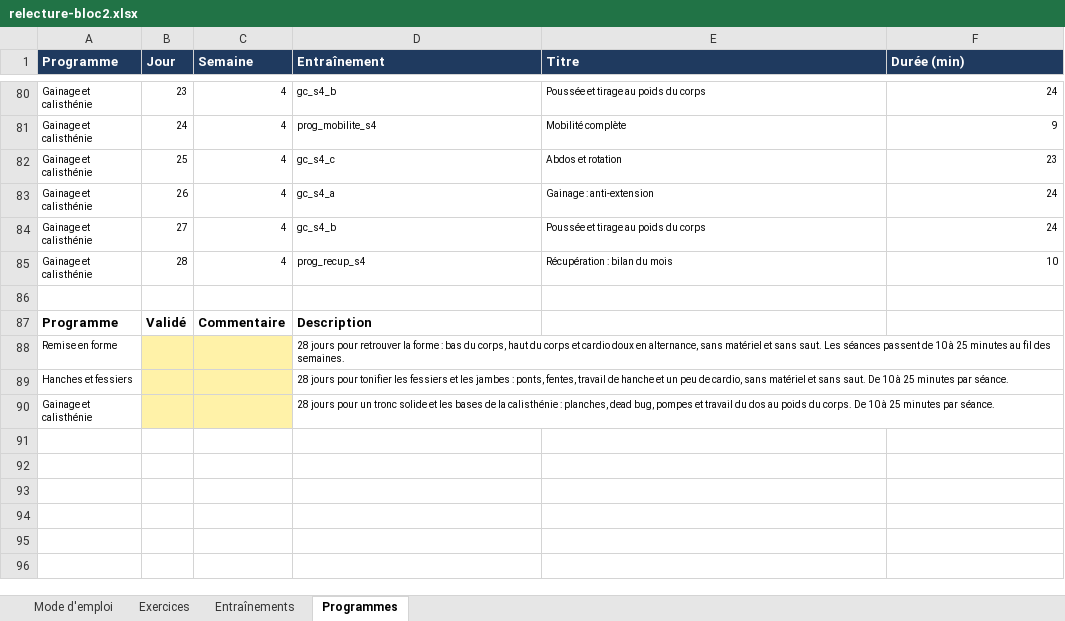
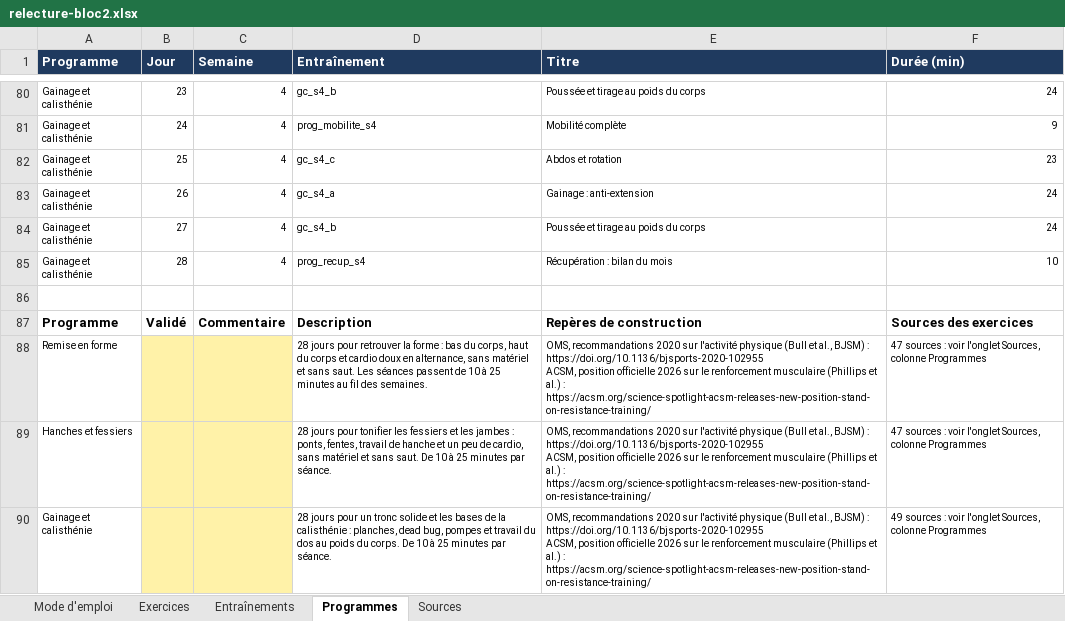
Before and after one commit to valentindupnt/coach-reprise, an Excel workbook: content/v5/relecture-bloc2.xlsx, sheet Programmes, drawn as a sheet; only a part is shown, gaps mark what is left out; values as stored, in another font and other column widths than the file's, no borders; charts and pictures not drawn; ↵ is a line break in a cell; the diff names each change by its address in the sheet, - before the commit and + after, or states it on an @@ line.

```diff
--- a/content/v5/relecture-bloc2.xlsx (sheet Programmes)
+++ b/content/v5/relecture-bloc2.xlsx (sheet Programmes)
+sheet tab: Sources
-E87 (Titre): (empty)
+E87 (Titre): Repères de construction
-F87 (Durée (min)): (empty)
+F87 (Durée (min)): Sources des exercices
-E88:E90 (Titre): (empty)
+E88:E90 (Titre): OMS, recommandations 2020 sur l'activité physique (Bull et al., BJSM) : https://doi.org/10.1136/bjsports-2020-102955 ↵ ACSM, position officielle 2026 sur le renforcement musculaire (Phillips et al.) : https://acsm.org/science-spotlight-acsm-releases-new-position-stand-on-resistance-training/
-F88:F89 (Durée (min)): (empty)
+F88:F89 (Durée (min)): 47 sources : voir l'onglet Sources, colonne Programmes
-F90 (Durée (min)): (empty)
+F90 (Durée (min)): 49 sources : voir l'onglet Sources, colonne Programmes
```
Also changed, not shown: sheet Entraînements, sheet Mode d'emploi, sheet Exercices, formulas that keep their value, charts or pictures, 5 other files.
